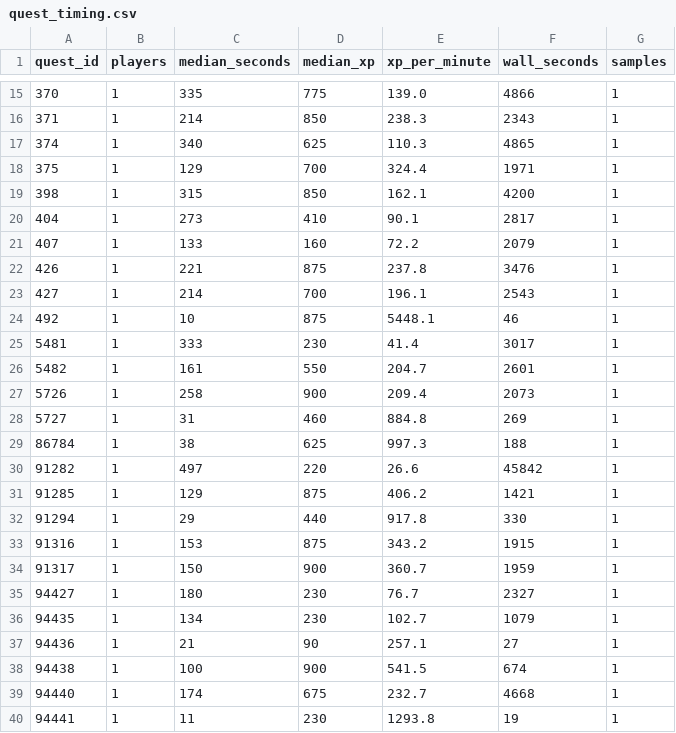
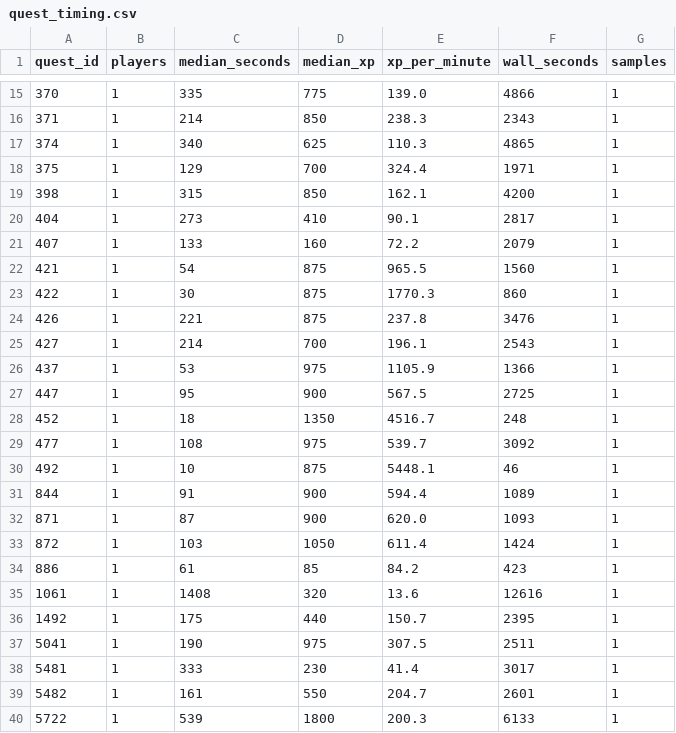
Before and after one commit to Jweyant/forever-xp, a CSV file: gamedata/players/quest_timing.csv, drawn as a sheet; only a part is shown, gaps mark what is left out; the shorter side is filled out with more unchanged rows; the diff covers the shown part only; the diff names each change by its address in the sheet, - before the commit and + after, or states it on an @@ line.

```diff
--- a/gamedata/players/quest_timing.csv
+++ b/gamedata/players/quest_timing.csv
+row 22: 421 | 1 | 54 | 875 | 965.5 | 1560 | 1
+row 23: 422 | 1 | 30 | 875 | 1770.3 | 860 | 1
+row 26: 437 | 1 | 53 | 975 | 1105.9 | 1366 | 1
+row 27: 447 | 1 | 95 | 900 | 567.5 | 2725 | 1
+row 28: 452 | 1 | 18 | 1350 | 4516.7 | 248 | 1
+row 29: 477 | 1 | 108 | 975 | 539.7 | 3092 | 1
+row 31: 844 | 1 | 91 | 900 | 594.4 | 1089 | 1
+row 32: 871 | 1 | 87 | 900 | 620.0 | 1093 | 1
+row 33: 872 | 1 | 103 | 1050 | 611.4 | 1424 | 1
+row 34: 886 | 1 | 61 | 85 | 84.2 | 423 | 1
+row 35: 1061 | 1 | 1408 | 320 | 13.6 | 12616 | 1
+row 36: 1492 | 1 | 175 | 440 | 150.7 | 2395 | 1
+row 37: 5041 | 1 | 190 | 975 | 307.5 | 2511 | 1
+row 40: 5722 | 1 | 539 | 1800 | 200.3 | 6133 | 1
```
Also changed, not shown: 10 added rows elsewhere in this file, gamedata/players/loot.csv, 1 other file.
